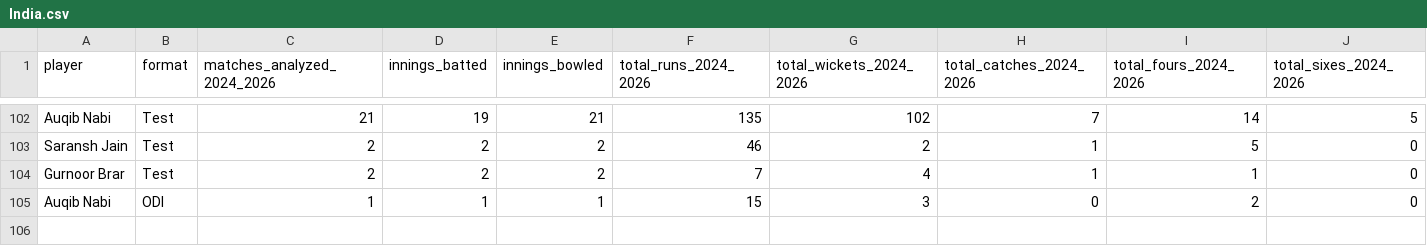
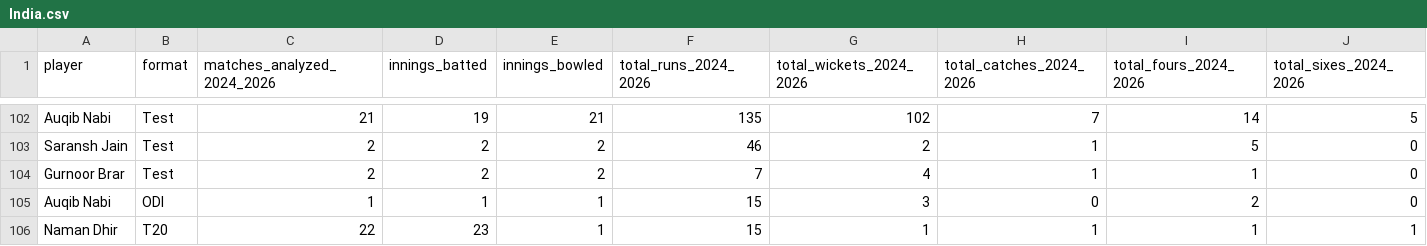
Before and after one commit to Ishad-Shyamal/R26-IT-096, a CSV file: server/microservice-2/predictions/India.csv, drawn as a sheet; only a part is shown, gaps mark what is left out; rows hold the shown columns only; the diff names each change by its address in the sheet, - before the commit and + after, or states it on an @@ line.

```diff
--- a/server/microservice-2/predictions/India.csv
+++ b/server/microservice-2/predictions/India.csv
+row 106: Naman Dhir | T20 | 22 | 23 | 1 | 15 | 1 | 1 | 1 | 1
```
Also changed, not shown: server/microservice-2/predictions/Sri Lanka.csv, server/microservice-3/python_ml/data/processed/future_odi_master.csv, 12 other files.
